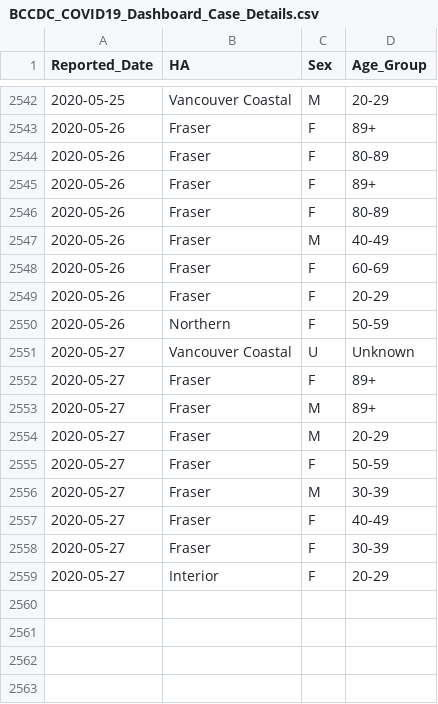
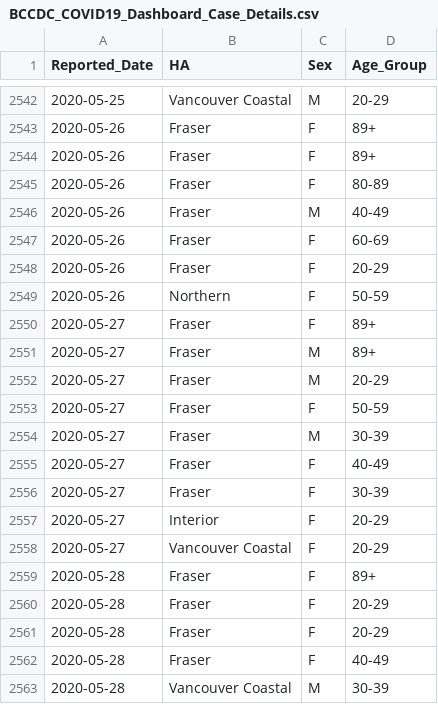
Before and after one commit to AliMedicalOpenSource/Covid-19-Enhanced-Dataset, a CSV file: raw/ca/bc/BCCDC_COVID19_Dashboard_Case_Details.csv, drawn as a sheet; only a part is shown, gaps mark what is left out; removed rows and columns are numbered as before the commit, all else as after; the diff names each change by its address in the sheet, - before the commit and + after, or states it on an @@ line.

```diff
--- a/raw/ca/bc/BCCDC_COVID19_Dashboard_Case_Details.csv
+++ b/raw/ca/bc/BCCDC_COVID19_Dashboard_Case_Details.csv
-row 2544: 2020-05-26 | Fraser | F | 80-89
-row 2551: 2020-05-27 | Vancouver Coastal | U | Unknown
+row 2558: 2020-05-27 | Vancouver Coastal | F | 20-29
+row 2559: 2020-05-28 | Fraser | F | 89+
+row 2560: 2020-05-28 | Fraser | F | 20-29
+row 2561: 2020-05-28 | Fraser | F | 20-29
+row 2562: 2020-05-28 | Fraser | F | 40-49
+row 2563: 2020-05-28 | Vancouver Coastal | M | 30-39
```
Also changed, not shown: raw/au/nsw/covid-19-cases-by-notification-date-location-and-likely-source-of-infection.csv, raw/ca/ns/ca_ns_covid.csv, 10 other files.
